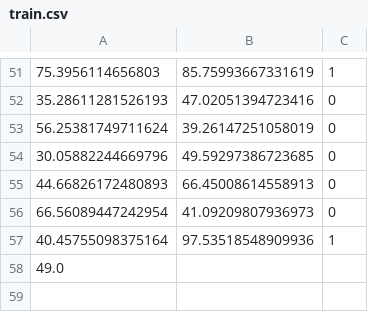
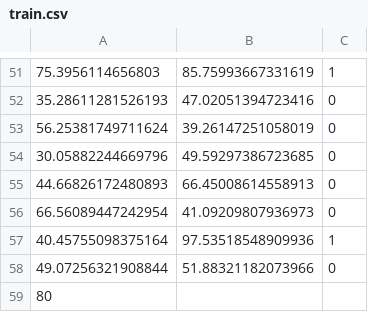
Before and after one commit to aipros/aipros-rust-ml, a CSV file: data/train.csv, drawn as a sheet; only a part is shown, gaps mark what is left out.

Commit message:
Add nvm

```diff
--- a/data/train.csv
+++ b/data/train.csv
@@ -57,2 +57,3 @@
 40.45755098375164,97.53518548909936,1
-49.0
+49.07256321908844,51.88321182073966,0
+80
```
